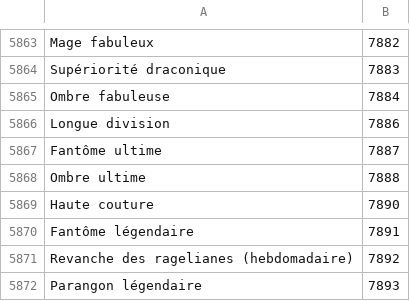
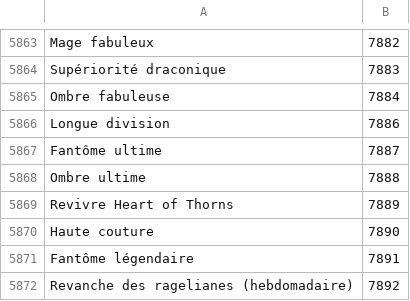
Before and after one commit to Pandraghon/gw2api-namesearch, a CSV file: fr/achievements.csv, drawn as a sheet; only a part is shown, gaps mark what is left out; the shorter side is filled out with more unchanged rows.

```diff
--- a/fr/achievements.csv
+++ b/fr/achievements.csv
@@ -5868,2 +5868,3 @@
 "Ombre ultime",7888
+"Revivre Heart of Thorns",7889
 "Haute couture",7890
```
Also changed, not shown: en/achievements.csv, 2 other files.
